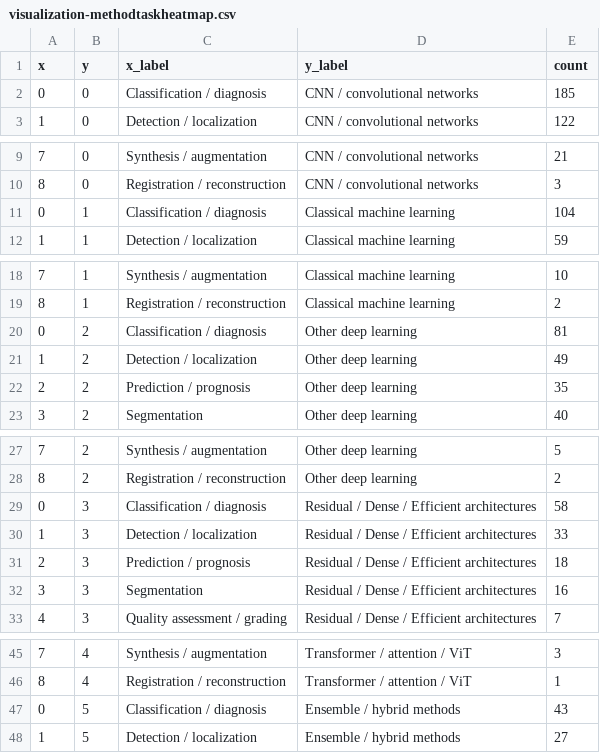
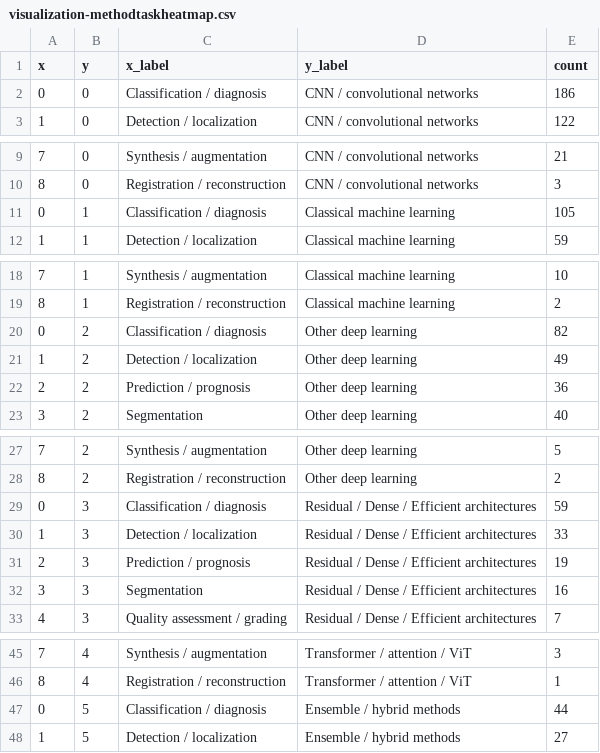
Before and after one commit to TSchlosser13/ophthalmic-ai-evidence-portal, a CSV file: public/downloads/visualization-methodtaskheatmap.csv, drawn as a sheet; only a part is shown, gaps mark what is left out.

```diff
--- a/public/downloads/visualization-methodtaskheatmap.csv
+++ b/public/downloads/visualization-methodtaskheatmap.csv
@@ -1,3 +1,3 @@
 x,y,x_label,y_label,count
-0,0,Classification / diagnosis,CNN / convolutional networks,185
+0,0,Classification / diagnosis,CNN / convolutional networks,186
 1,0,Detection / localization,CNN / convolutional networks,122
@@ -10,3 +10,3 @@ x,y,x_label,y_label,count
 8,0,Registration / reconstruction,CNN / convolutional networks,3
-0,1,Classification / diagnosis,Classical machine learning,104
+0,1,Classification / diagnosis,Classical machine learning,105
 1,1,Detection / localization,Classical machine learning,59
@@ -19,5 +19,5 @@ x,y,x_label,y_label,count
 8,1,Registration / reconstruction,Classical machine learning,2
-0,2,Classification / diagnosis,Other deep learning,81
+0,2,Classification / diagnosis,Other deep learning,82
 1,2,Detection / localization,Other deep learning,49
-2,2,Prediction / prognosis,Other deep learning,35
+2,2,Prediction / prognosis,Other deep learning,36
 3,2,Segmentation,Other deep learning,40
@@ -28,5 +28,5 @@ x,y,x_label,y_label,count
 8,2,Registration / reconstruction,Other deep learning,2
-0,3,Classification / diagnosis,Residual / Dense / Efficient architectures,58
+0,3,Classification / diagnosis,Residual / Dense / Efficient architectures,59
 1,3,Detection / localization,Residual / Dense / Efficient architectures,33
-2,3,Prediction / prognosis,Residual / Dense / Efficient architectures,18
+2,3,Prediction / prognosis,Residual / Dense / Efficient architectures,19
 3,3,Segmentation,Residual / Dense / Efficient architectures,16
@@ -46,3 +46,3 @@ x,y,x_label,y_label,count
 8,4,Registration / reconstruction,Transformer / attention / ViT,1
-0,5,Classification / diagnosis,Ensemble / hybrid methods,43
+0,5,Classification / diagnosis,Ensemble / hybrid methods,44
 1,5,Detection / localization,Ensemble / hybrid methods,27
```
Also changed, not shown: public/downloads/articles.csv, public/downloads/ethics-evidence-assignments.csv, 27 other files.
